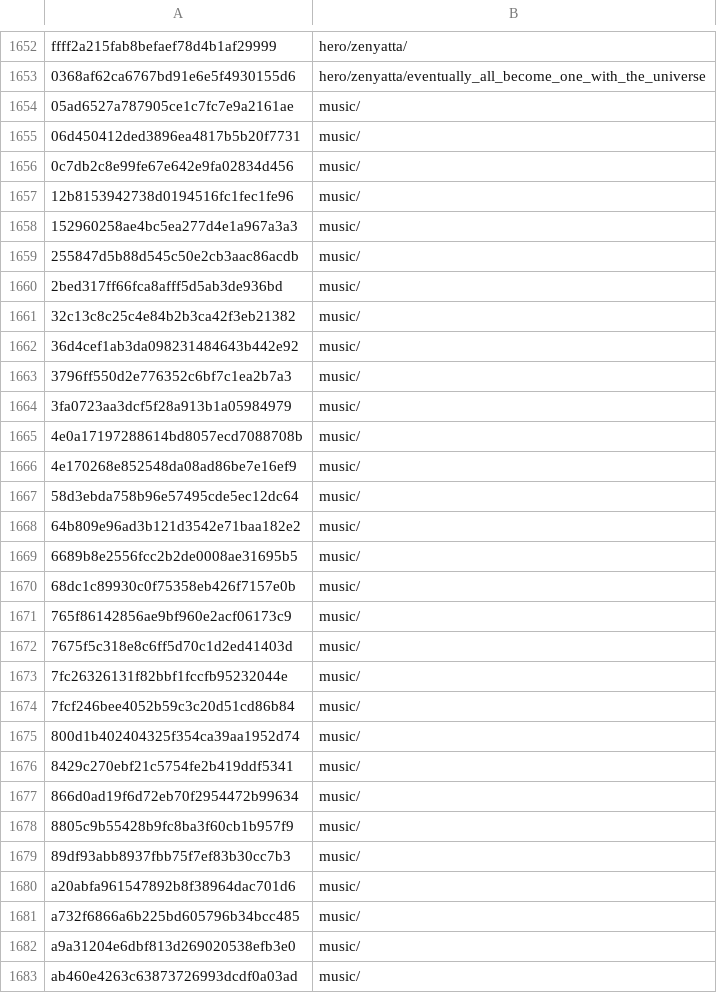
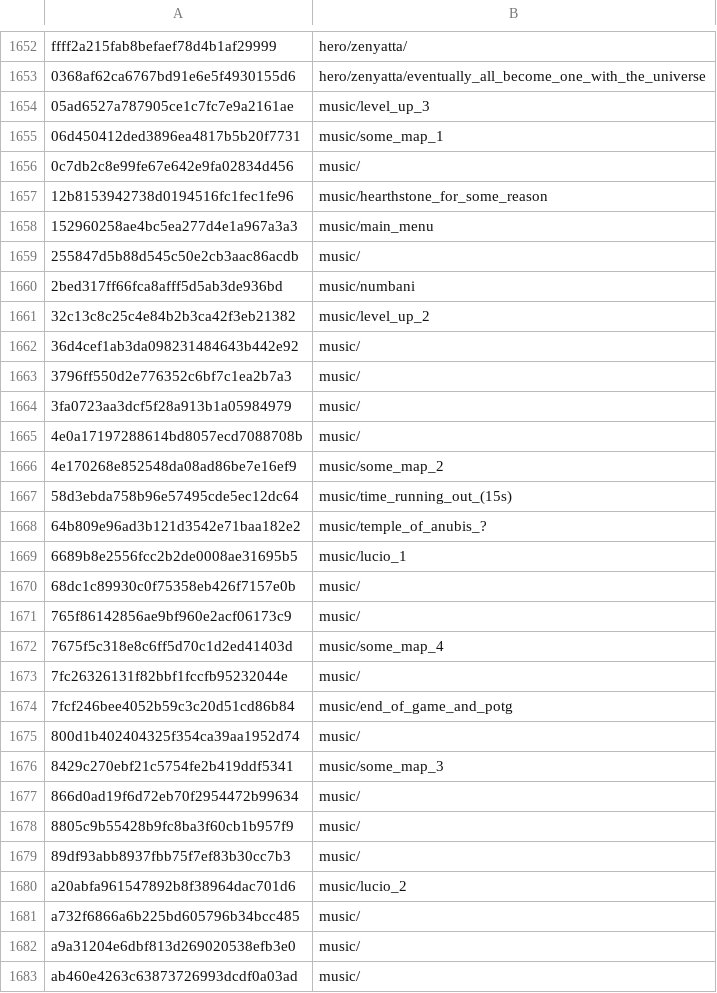
Before and after one commit to jbzdarkid/overwatch-sound-export, a CSV file: db/fingerprints_important.csv, drawn as a sheet; only a part is shown, gaps mark what is left out; the diff covers the shown part only.

Commit message:
and mostly I have no idea

```diff
--- a/db/fingerprints_important.csv
+++ b/db/fingerprints_important.csv
@@ -1653,10 +1653,10 @@ ffff2a215fab8befaef78d4b1af29999,hero/zenyatta/
 0368af62ca6767bd91e6e5f4930155d6,hero/zenyatta/eventually_all_become_one_with_the_universe
-05ad6527a787905ce1c7fc7e9a2161ae,music/
-06d450412ded3896ea4817b5b20f7731,music/
+05ad6527a787905ce1c7fc7e9a2161ae,music/level_up_3
+06d450412ded3896ea4817b5b20f7731,music/some_map_1
 0c7db2c8e99fe67e642e9fa02834d456,music/
-12b8153942738d0194516fc1fec1fe96,music/
-152960258ae4bc5ea277d4e1a967a3a3,music/
+12b8153942738d0194516fc1fec1fe96,music/hearthstone_for_some_reason
+152960258ae4bc5ea277d4e1a967a3a3,music/main_menu
 255847d5b88d545c50e2cb3aac86acdb,music/
-2bed317ff66fca8afff5d5ab3de936bd,music/
-32c13c8c25c4e84b2b3ca42f3eb21382,music/
+2bed317ff66fca8afff5d5ab3de936bd,music/numbani
+32c13c8c25c4e84b2b3ca42f3eb21382,music/level_up_2
 36d4cef1ab3da098231484643b442e92,music/
@@ -1665,13 +1665,13 @@ ffff2a215fab8befaef78d4b1af29999,hero/zenyatta/
 4e0a17197288614bd8057ecd7088708b,music/
-4e170268e852548da08ad86be7e16ef9,music/
-58d3ebda758b96e57495cde5ec12dc64,music/
-64b809e96ad3b121d3542e71baa182e2,music/
-6689b8e2556fcc2b2de0008ae31695b5,music/
+4e170268e852548da08ad86be7e16ef9,music/some_map_2
+58d3ebda758b96e57495cde5ec12dc64,music/time_running_out_(15s)
+64b809e96ad3b121d3542e71baa182e2,music/temple_of_anubis_?
+6689b8e2556fcc2b2de0008ae31695b5,music/lucio_1
 68dc1c89930c0f75358eb426f7157e0b,music/
 765f86142856ae9bf960e2acf06173c9,music/
-7675f5c318e8c6ff5d70c1d2ed41403d,music/
+7675f5c318e8c6ff5d70c1d2ed41403d,music/some_map_4
 7fc26326131f82bbf1fccfb95232044e,music/
-7fcf246bee4052b59c3c20d51cd86b84,music/
+7fcf246bee4052b59c3c20d51cd86b84,music/end_of_game_and_potg
 800d1b402404325f354ca39aa1952d74,music/
-8429c270ebf21c5754fe2b419ddf5341,music/
+8429c270ebf21c5754fe2b419ddf5341,music/some_map_3
 866d0ad19f6d72eb70f2954472b99634,music/
@@ -1679,3 +1679,3 @@ ffff2a215fab8befaef78d4b1af29999,hero/zenyatta/
 89df93abb8937fbb75f7ef83b30cc7b3,music/
-a20abfa961547892b8f38964dac701d6,music/
+a20abfa961547892b8f38964dac701d6,music/lucio_2
 a732f6866a6b225bd605796b34bcc485,music/
```
Also changed, not shown: 5 edited cells elsewhere in this file.
